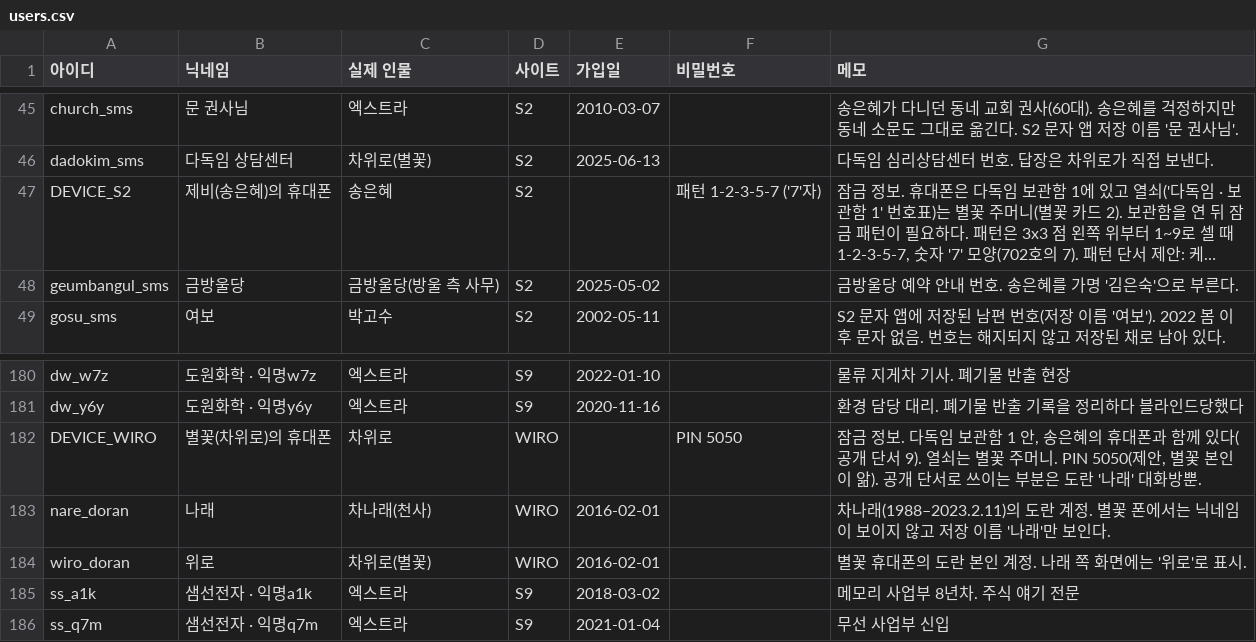
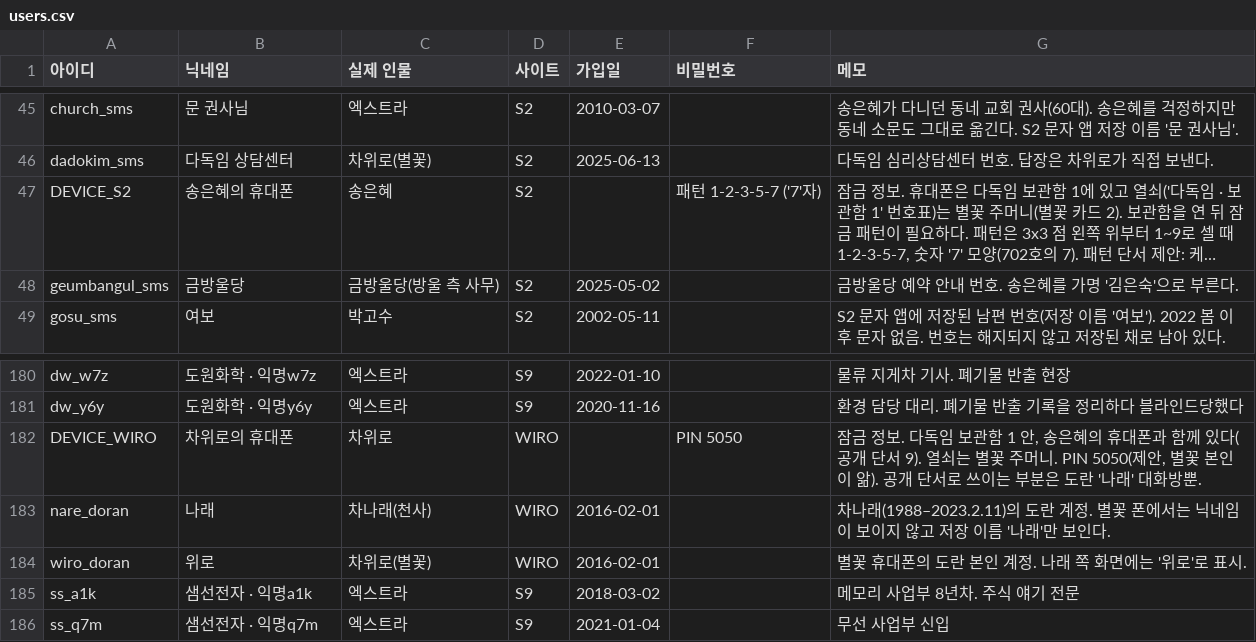
Before and after one commit to AnnieHa1002/haewon-web, a CSV file: data/users.csv, drawn as a sheet; only a part is shown, gaps mark what is left out; long unchanged cells end in …; the diff names each change by its address in the sheet, - before the commit and + after, or states it on an @@ line.

```diff
--- a/data/users.csv
+++ b/data/users.csv
-B47 (닉네임): 제비(송은혜)의 휴대폰
+B47 (닉네임): 송은혜의 휴대폰
-B182 (닉네임): 별꽃(차위로)의 휴대폰
+B182 (닉네임): 차위로의 휴대폰
```
Also changed, not shown: data/boards.csv, data/sites.csv, 4 other files.
